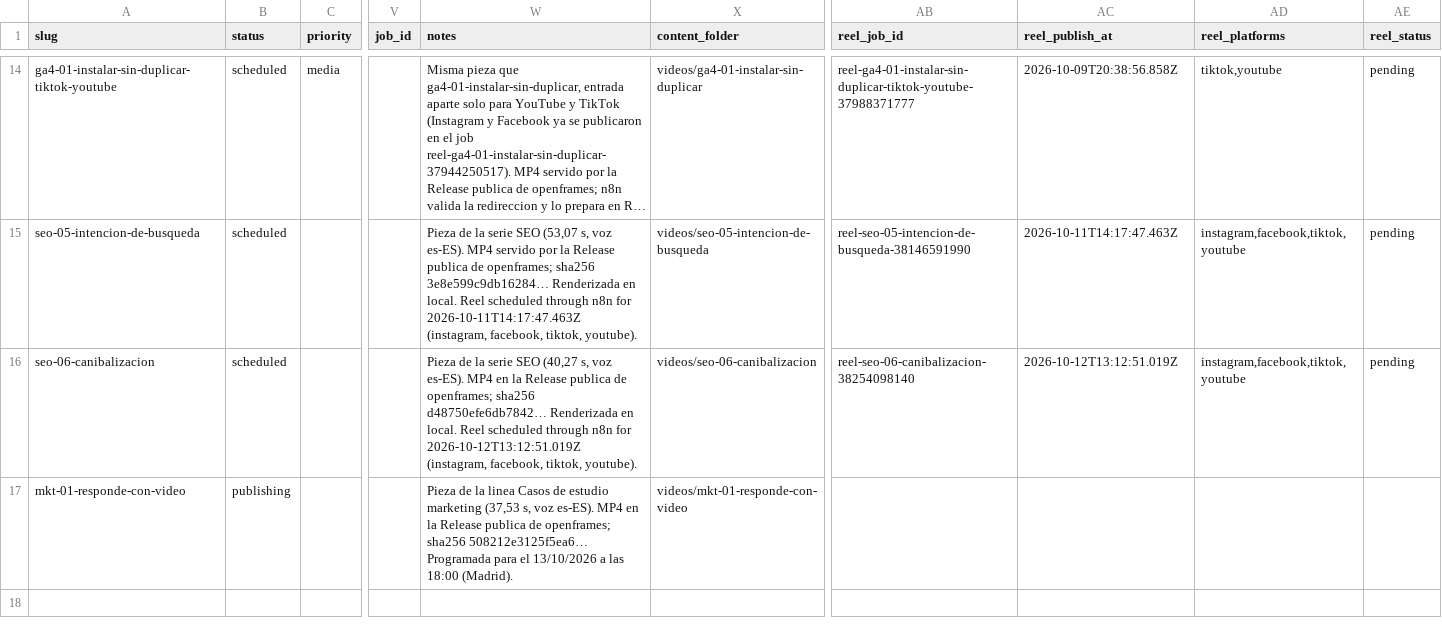
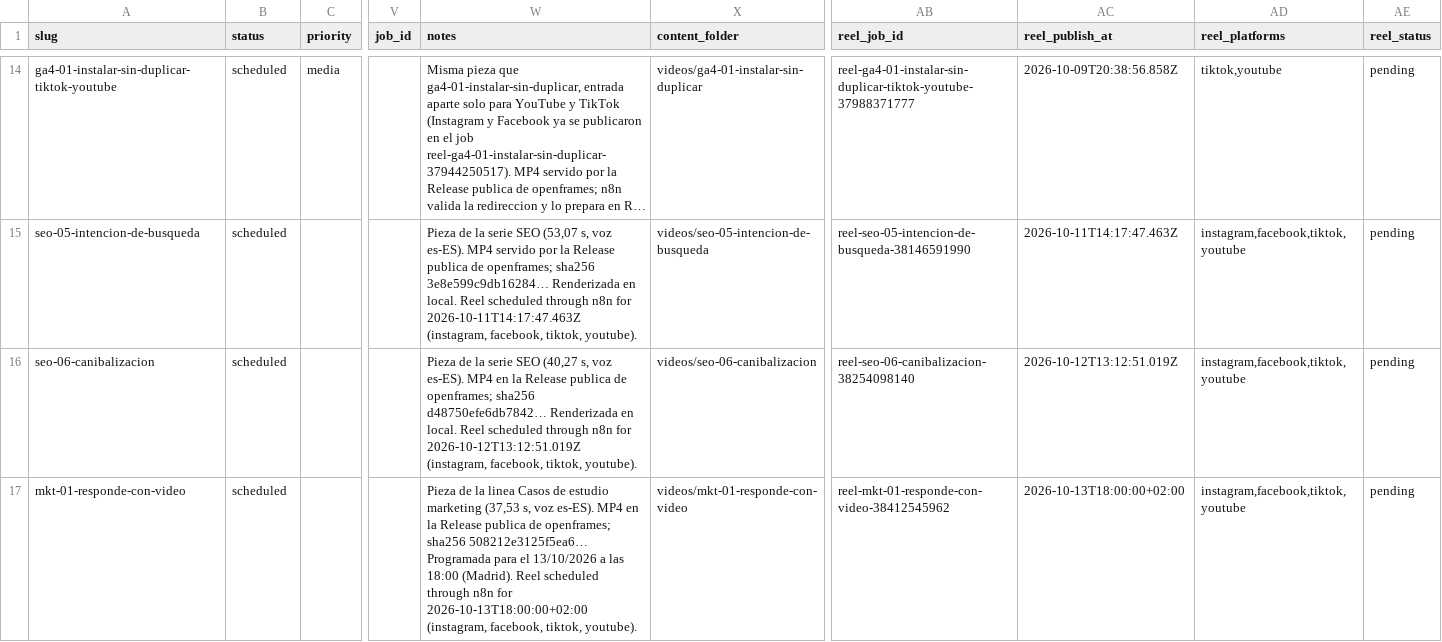
Before and after one commit to specialcowboy69/hypervideo, a CSV file: content/video-queue/video-queue.csv, drawn as a sheet; only a part is shown, gaps mark what is left out; long unchanged cells end in …; the diff names each change by its address in the sheet, - before the commit and + after, or states it on an @@ line.

```diff
--- a/content/video-queue/video-queue.csv
+++ b/content/video-queue/video-queue.csv
-B17 (status): publishing
+B17 (status): scheduled
-W17 (notes): …18:00 (Madrid).
+W17 (notes): …18:00 (Madrid). Reel scheduled through n8n for 2026-10-13T18:00:00+02:00 (instagram, facebook, tiktok, youtube).
-AB17 (reel_job_id): (empty)
+AB17 (reel_job_id): reel-mkt-01-responde-con-video-38412545962
-AC17 (reel_publish_at): (empty)
+AC17 (reel_publish_at): 2026-10-13T18:00:00+02:00
-AD17 (reel_platforms): (empty)
+AD17 (reel_platforms): instagram,facebook,tiktok,youtube
-AE17 (reel_status): (empty)
+AE17 (reel_status): pending
```
Also changed, not shown: 1 other file.
